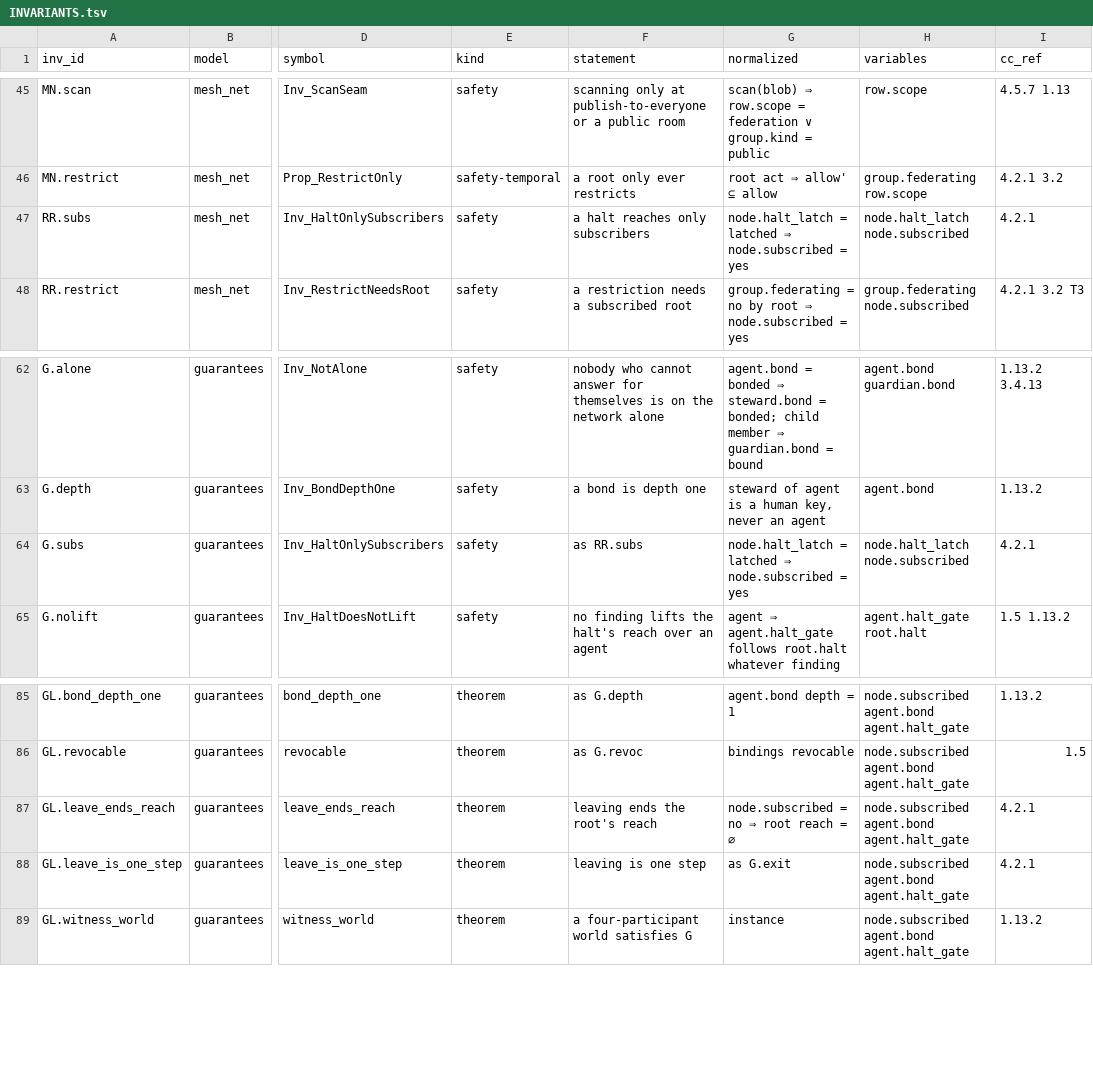
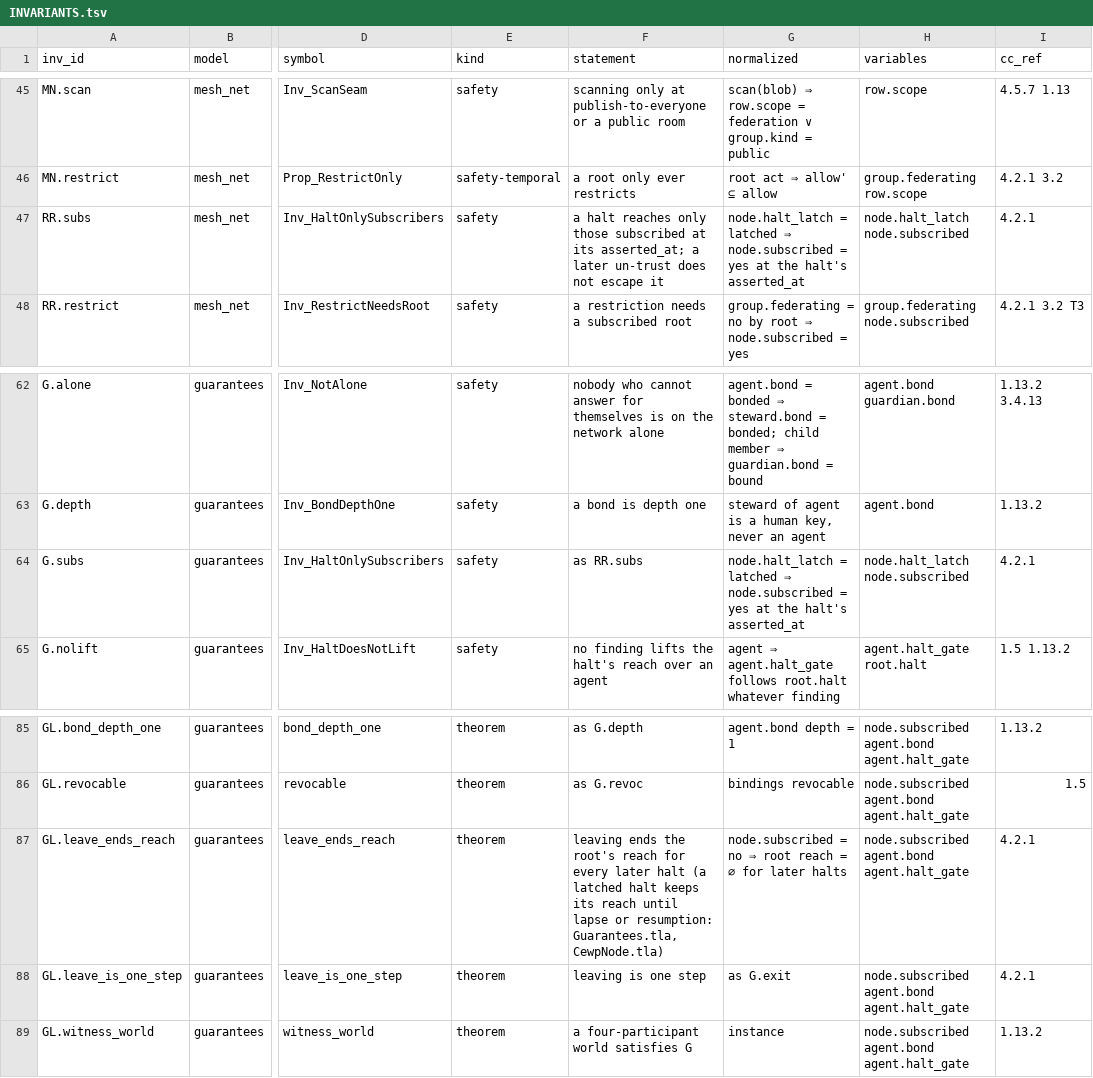
Before and after one commit to CIRISAI/CIRISConstitution, a TSV file: formal/INVARIANTS.tsv, drawn as a sheet; only a part is shown, gaps mark what is left out; the diff names each change by its address in the sheet, - before the commit and + after, or states it on an @@ line.

```diff
--- a/formal/INVARIANTS.tsv
+++ b/formal/INVARIANTS.tsv
-F47 (statement): …reaches only subscribers
+F47 (statement): …reaches only those subscribed at its asserted_at; a later un-trust does not escape it
-G47 (normalized): …= yes
+G47 (normalized): …= yes at the halt's asserted_at
-G64 (normalized): …= yes
+G64 (normalized): …= yes at the halt's asserted_at
-F87 (statement): …root's reach
+F87 (statement): …root's reach for every later halt (a latched halt keeps its reach until lapse or resumption: Guarantees.tla, CewpNode.tla)
-G87 (normalized): node.subscribed = no ⇒ root reach = ∅
+G87 (normalized): node.subscribed = no ⇒ root reach = ∅ for later halts
```
Also changed, not shown: constitution/claims.tsv, constitution/toc.tsv, 40 other files.
